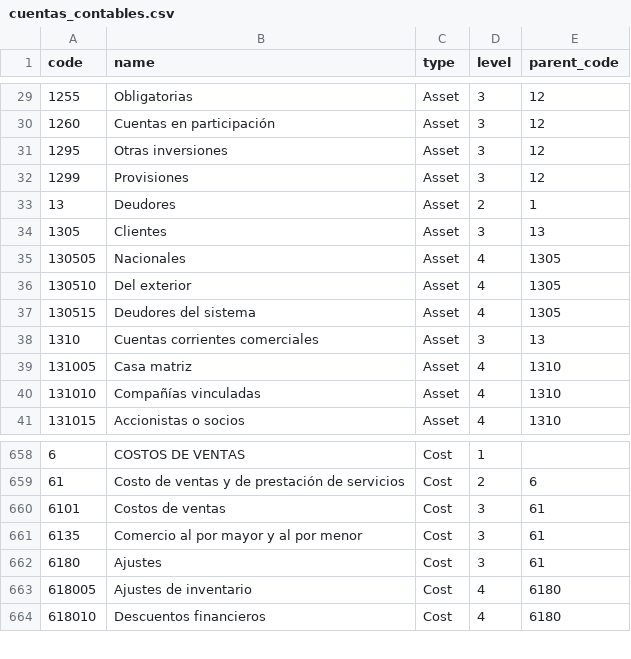
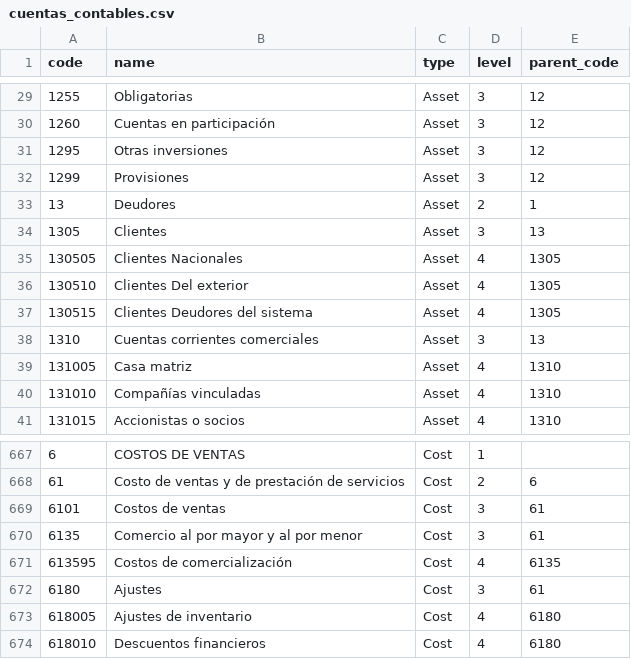
Before and after one commit to fullsyssantamarta/erp_imperium, a CSV file: public/csv/cuentas_contables.csv, drawn as a sheet; only a part is shown, gaps mark what is left out; the diff covers the shown part only.

```diff
--- a/public/csv/cuentas_contables.csv
+++ b/public/csv/cuentas_contables.csv
@@ -34,5 +34,5 @@
 1305,Clientes,Asset,3,13
-130505,Nacionales,Asset,4,1305
-130510,Del exterior,Asset,4,1305
-130515,Deudores del sistema,Asset,4,1305
+130505,Clientes Nacionales,Asset,4,1305
+130510,Clientes Del exterior,Asset,4,1305
+130515,Clientes Deudores del sistema,Asset,4,1305
 1310,Cuentas corrientes comerciales,Asset,3,13
@@ -661,2 +670,3 @@
 6135,Comercio al por mayor y al por menor,Cost,3,61
+613595,Costos de comercialización,Cost,4,6135
 6180,Ajustes,Cost,3,61
```
Also changed, not shown: 9 added rows and 5 edited cells elsewhere in this file, 12 other files.
